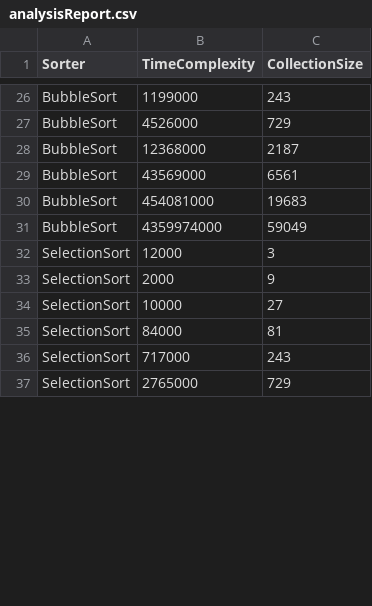
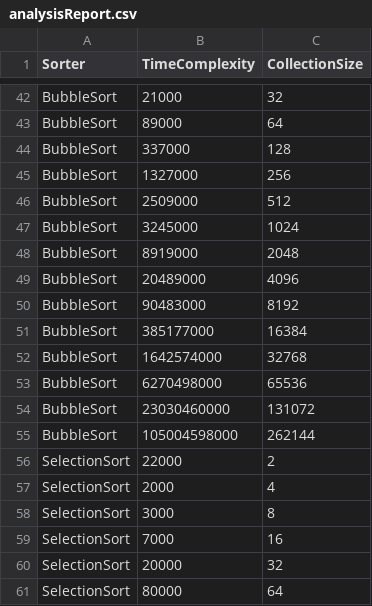
Before and after one commit to Konfistador/SortingAlgorithmsAR, a CSV file: Petko/src/main/resources/analysisReport.csv, drawn as a sheet; only a part is shown, gaps mark what is left out; the diff covers the shown part only.

Commit message:
CollectionSize growth base set to 2.
- The current version of the AlgorithmTester supports more sizes(up to 2^18 - 262144)
- Growth changed from base 3 to base 2.
- analysisReport.csv contains the results from testing with the new CollectionSize.

```diff
--- a/Petko/src/main/resources/analysisReport.csv
+++ b/Petko/src/main/resources/analysisReport.csv
@@ -26,12 +42,20 @@
-"BubbleSort","1199000","243"
-"BubbleSort","4526000","729"
-"BubbleSort","12368000","2187"
-"BubbleSort","43569000","6561"
-"BubbleSort","454081000","19683"
-"BubbleSort","4359974000","59049"
-"SelectionSort","12000","3"
-"SelectionSort","2000","9"
-"SelectionSort","10000","27"
-"SelectionSort","84000","81"
-"SelectionSort","717000","243"
-"SelectionSort","2765000","729"
+"BubbleSort","21000","32"
+"BubbleSort","89000","64"
+"BubbleSort","337000","128"
+"BubbleSort","1327000","256"
+"BubbleSort","2509000","512"
+"BubbleSort","3245000","1024"
+"BubbleSort","8919000","2048"
+"BubbleSort","20489000","4096"
+"BubbleSort","90483000","8192"
+"BubbleSort","385177000","16384"
+"BubbleSort","1642574000","32768"
+"BubbleSort","6270498000","65536"
+"BubbleSort","23030460000","131072"
+"BubbleSort","105004598000","262144"
+"SelectionSort","22000","2"
+"SelectionSort","2000","4"
+"SelectionSort","3000","8"
+"SelectionSort","7000","16"
+"SelectionSort","20000","32"
+"SelectionSort","80000","64"
```
Also changed, not shown: 24 added rows and 55 edited cells elsewhere in this file, 1 other file.
